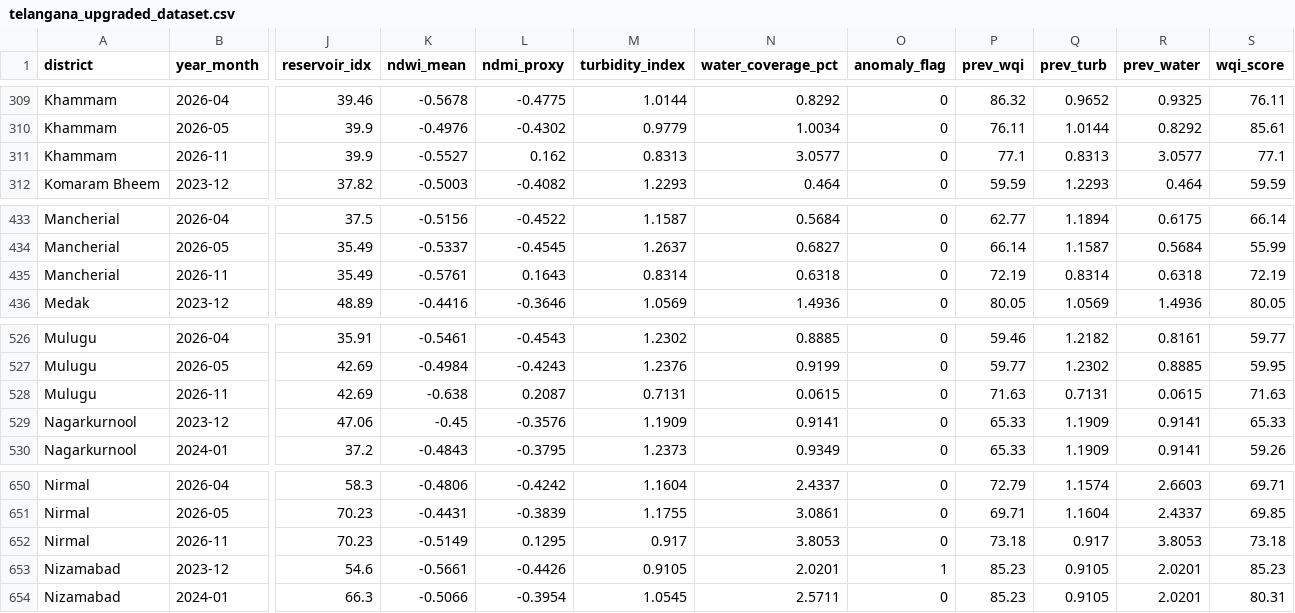
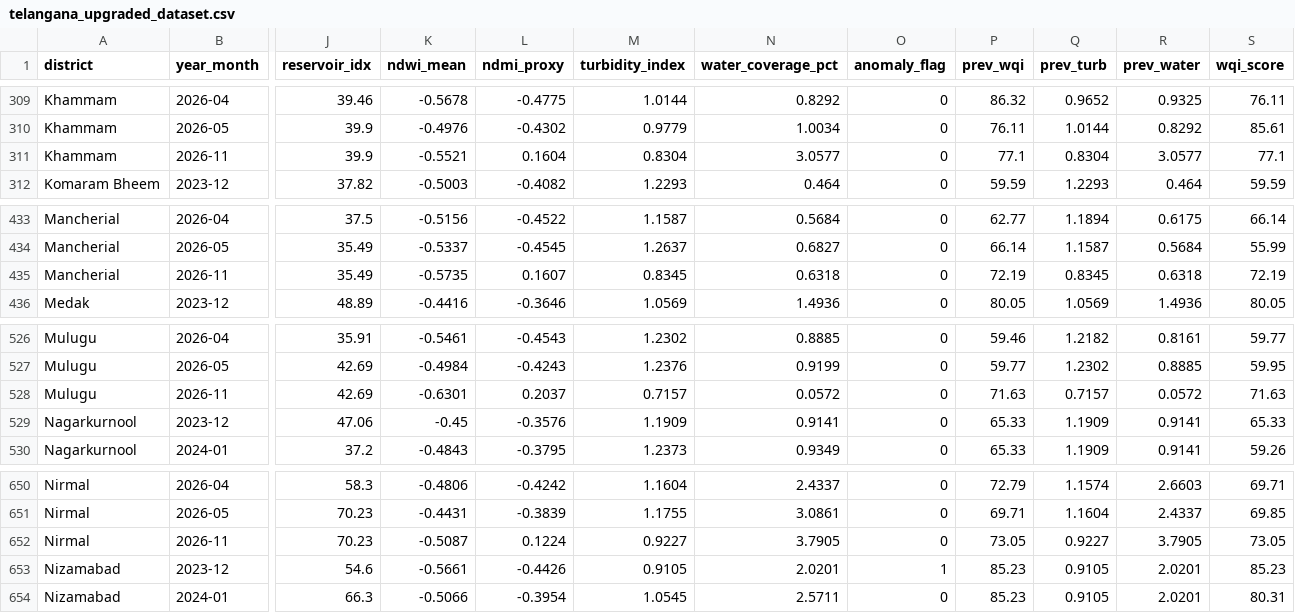
Before and after one commit to gopidharavath43-55/aquatwin-ai, a CSV file: ml/telangana_upgraded_dataset.csv, drawn as a sheet; only a part is shown, gaps mark what is left out; the diff covers the shown part only; the diff names each change by its address in the sheet, - before the commit and + after, or states it on an @@ line.

```diff
--- a/ml/telangana_upgraded_dataset.csv
+++ b/ml/telangana_upgraded_dataset.csv
-K311 (ndwi_mean): -0.5527
+K311 (ndwi_mean): -0.5521
-L311 (ndmi_proxy): 0.162
+L311 (ndmi_proxy): 0.1604
-M311 (turbidity_index): 0.8313
+M311 (turbidity_index): 0.8304
-Q311 (prev_turb): 0.8313
+Q311 (prev_turb): 0.8304
-K435 (ndwi_mean): -0.5761
+K435 (ndwi_mean): -0.5735
-L435 (ndmi_proxy): 0.1643
+L435 (ndmi_proxy): 0.1607
-M435 (turbidity_index): 0.8314
+M435 (turbidity_index): 0.8345
-Q435 (prev_turb): 0.8314
+Q435 (prev_turb): 0.8345
-K528 (ndwi_mean): -0.638
+K528 (ndwi_mean): -0.6301
-L528 (ndmi_proxy): 0.2087
+L528 (ndmi_proxy): 0.2037
-M528 (turbidity_index): 0.7131
+M528 (turbidity_index): 0.7157
-N528 (water_coverage_pct): 0.0615
+N528 (water_coverage_pct): 0.0572
-Q528 (prev_turb): 0.7131
+Q528 (prev_turb): 0.7157
-R528 (prev_water): 0.0615
+R528 (prev_water): 0.0572
-K652 (ndwi_mean): -0.5149
+K652 (ndwi_mean): -0.5087
-L652 (ndmi_proxy): 0.1295
+L652 (ndmi_proxy): 0.1224
-M652 (turbidity_index): 0.917
+M652 (turbidity_index): 0.9227
-N652 (water_coverage_pct): 3.8053
+N652 (water_coverage_pct): 3.7905
-P652 (prev_wqi): 73.18
+P652 (prev_wqi): 73.05
-Q652 (prev_turb): 0.917
+Q652 (prev_turb): 0.9227
-R652 (prev_water): 3.8053
+R652 (prev_water): 3.7905
-S652 (wqi_score): 73.18
+S652 (wqi_score): 73.05
```
Also changed, not shown: 32 edited cells elsewhere in this file, 10 other files.
